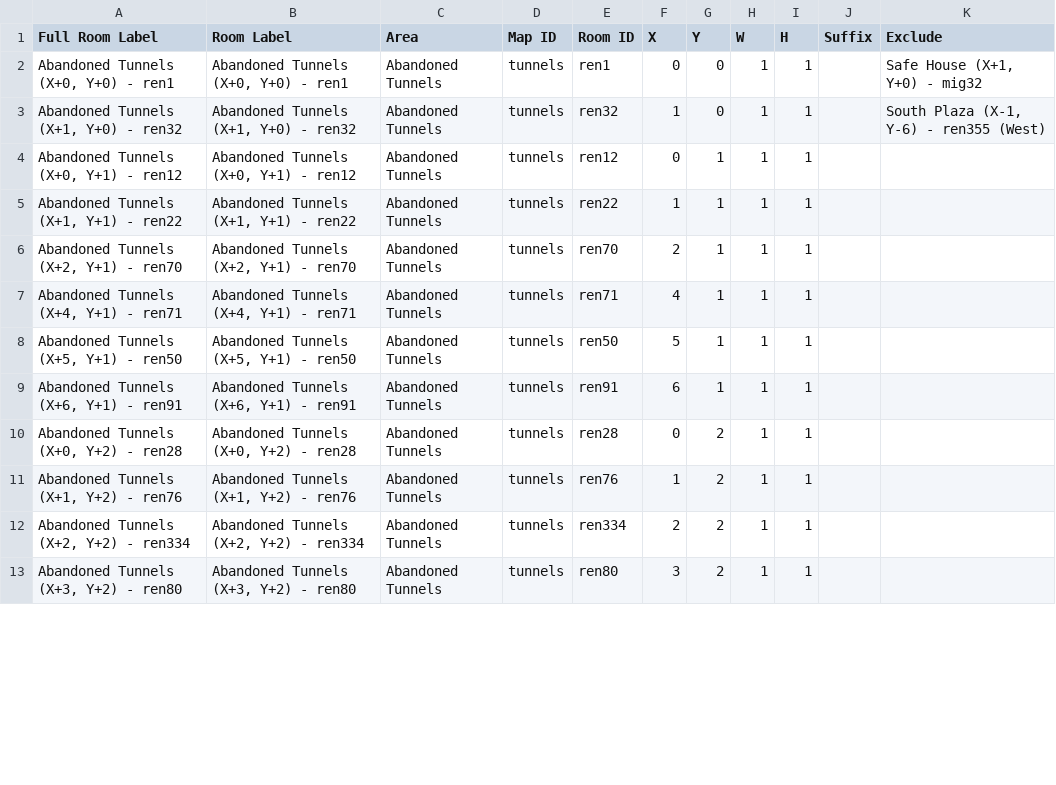
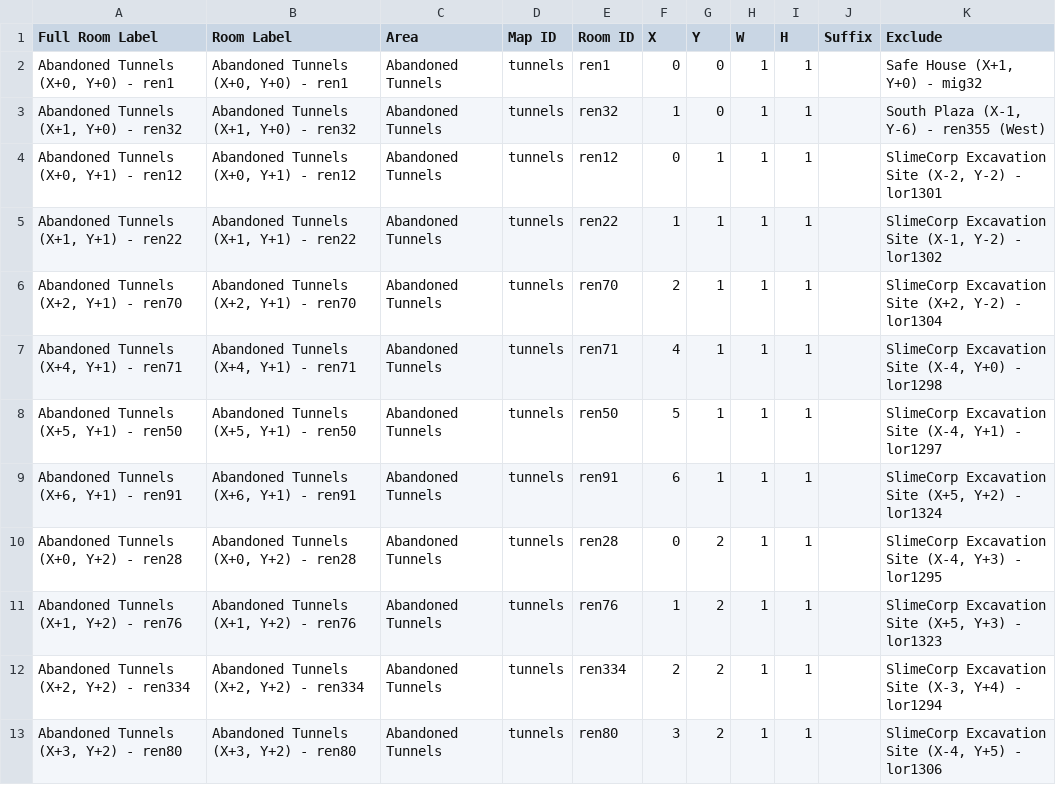
Before and after one commit to CertifiedPyro/Archipelago, a CSV file: worlds/pipistrello/data/full_rooms.csv, drawn as a sheet; only a part is shown; the diff covers the shown part only.

```diff
--- a/worlds/pipistrello/data/full_rooms.csv
+++ b/worlds/pipistrello/data/full_rooms.csv
@@ -3,11 +3,11 @@ Full Room Label,Room Label,Area,Map ID,Room ID,X,Y,W,H,Suffix,Exclude
 "Abandoned Tunnels (X+1, Y+0) - ren32","Abandoned Tunnels (X+1, Y+0) - ren32",Abandoned Tunnels,tunnels,ren32,1,0,1,1,,"South Plaza (X-1, Y-6) - ren355 (West)"
-"Abandoned Tunnels (X+0, Y+1) - ren12","Abandoned Tunnels (X+0, Y+1) - ren12",Abandoned Tunnels,tunnels,ren12,0,1,1,1,,
-"Abandoned Tunnels (X+1, Y+1) - ren22","Abandoned Tunnels (X+1, Y+1) - ren22",Abandoned Tunnels,tunnels,ren22,1,1,1,1,,
-"Abandoned Tunnels (X+2, Y+1) - ren70","Abandoned Tunnels (X+2, Y+1) - ren70",Abandoned Tunnels,tunnels,ren70,2,1,1,1,,
-"Abandoned Tunnels (X+4, Y+1) - ren71","Abandoned Tunnels (X+4, Y+1) - ren71",Abandoned Tunnels,tunnels,ren71,4,1,1,1,,
-"Abandoned Tunnels (X+5, Y+1) - ren50","Abandoned Tunnels (X+5, Y+1) - ren50",Abandoned Tunnels,tunnels,ren50,5,1,1,1,,
-"Abandoned Tunnels (X+6, Y+1) - ren91","Abandoned Tunnels (X+6, Y+1) - ren91",Abandoned Tunnels,tunnels,ren91,6,1,1,1,,
-"Abandoned Tunnels (X+0, Y+2) - ren28","Abandoned Tunnels (X+0, Y+2) - ren28",Abandoned Tunnels,tunnels,ren28,0,2,1,1,,
-"Abandoned Tunnels (X+1, Y+2) - ren76","Abandoned Tunnels (X+1, Y+2) - ren76",Abandoned Tunnels,tunnels,ren76,1,2,1,1,,
-"Abandoned Tunnels (X+2, Y+2) - ren334","Abandoned Tunnels (X+2, Y+2) - ren334",Abandoned Tunnels,tunnels,ren334,2,2,1,1,,
-"Abandoned Tunnels (X+3, Y+2) - ren80","Abandoned Tunnels (X+3, Y+2) - ren80",Abandoned Tunnels,tunnels,ren80,3,2,1,1,,
+"Abandoned Tunnels (X+0, Y+1) - ren12","Abandoned Tunnels (X+0, Y+1) - ren12",Abandoned Tunnels,tunnels,ren12,0,1,1,1,,"SlimeCorp Excavation Site (X-2, Y-2) - lor1301"
+"Abandoned Tunnels (X+1, Y+1) - ren22","Abandoned Tunnels (X+1, Y+1) - ren22",Abandoned Tunnels,tunnels,ren22,1,1,1,1,,"SlimeCorp Excavation Site (X-1, Y-2) - lor1302"
+"Abandoned Tunnels (X+2, Y+1) - ren70","Abandoned Tunnels (X+2, Y+1) - ren70",Abandoned Tunnels,tunnels,ren70,2,1,1,1,,"SlimeCorp Excavation Site (X+2, Y-2) - lor1304"
+"Abandoned Tunnels (X+4, Y+1) - ren71","Abandoned Tunnels (X+4, Y+1) - ren71",Abandoned Tunnels,tunnels,ren71,4,1,1,1,,"SlimeCorp Excavation Site (X-4, Y+0) - lor1298"
+"Abandoned Tunnels (X+5, Y+1) - ren50","Abandoned Tunnels (X+5, Y+1) - ren50",Abandoned Tunnels,tunnels,ren50,5,1,1,1,,"SlimeCorp Excavation Site (X-4, Y+1) - lor1297"
+"Abandoned Tunnels (X+6, Y+1) - ren91","Abandoned Tunnels (X+6, Y+1) - ren91",Abandoned Tunnels,tunnels,ren91,6,1,1,1,,"SlimeCorp Excavation Site (X+5, Y+2) - lor1324"
+"Abandoned Tunnels (X+0, Y+2) - ren28","Abandoned Tunnels (X+0, Y+2) - ren28",Abandoned Tunnels,tunnels,ren28,0,2,1,1,,"SlimeCorp Excavation Site (X-4, Y+3) - lor1295"
+"Abandoned Tunnels (X+1, Y+2) - ren76","Abandoned Tunnels (X+1, Y+2) - ren76",Abandoned Tunnels,tunnels,ren76,1,2,1,1,,"SlimeCorp Excavation Site (X+5, Y+3) - lor1323"
+"Abandoned Tunnels (X+2, Y+2) - ren334","Abandoned Tunnels (X+2, Y+2) - ren334",Abandoned Tunnels,tunnels,ren334,2,2,1,1,,"SlimeCorp Excavation Site (X-3, Y+4) - lor1294"
+"Abandoned Tunnels (X+3, Y+2) - ren80","Abandoned Tunnels (X+3, Y+2) - ren80",Abandoned Tunnels,tunnels,ren80,3,2,1,1,,"SlimeCorp Excavation Site (X-4, Y+5) - lor1306"
```
Also changed, not shown: 10 edited cells elsewhere in this file, worlds/pipistrello/data/locations.csv, 10 other files.
